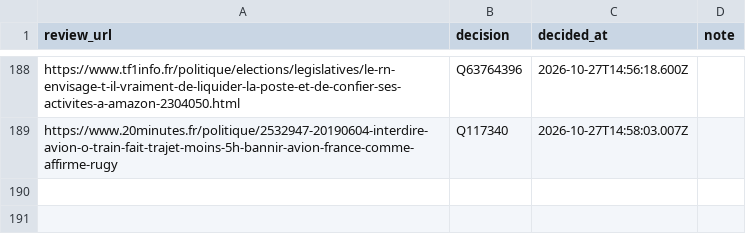
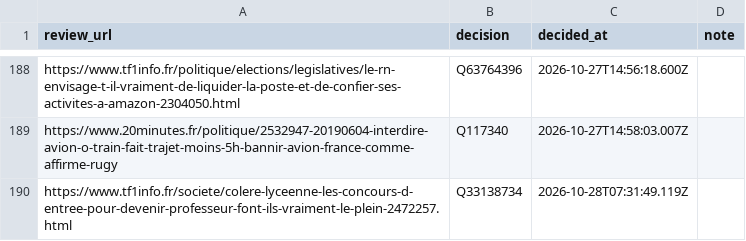
Before and after one commit to wvernay42-star/projet-observatoire, a CSV file: data/validations/attributions.csv, drawn as a sheet; only a part is shown, gaps mark what is left out; the diff names each change by its address in the sheet, - before the commit and + after, or states it on an @@ line.

```diff
--- a/data/validations/attributions.csv
+++ b/data/validations/attributions.csv
+row 190: https://www.tf1info.fr/societe/colere-lyceenne-les-concours-d-entree-pour-devenir-professeur-font-ils-vraiment-le-plein-2472257.html | Q33138734 | 2026-10-28T07:31:49.119Z
```
Also changed, not shown: data/seeds/affiliations_manual.csv, site/donnees/facts.csv, 10 other files.
